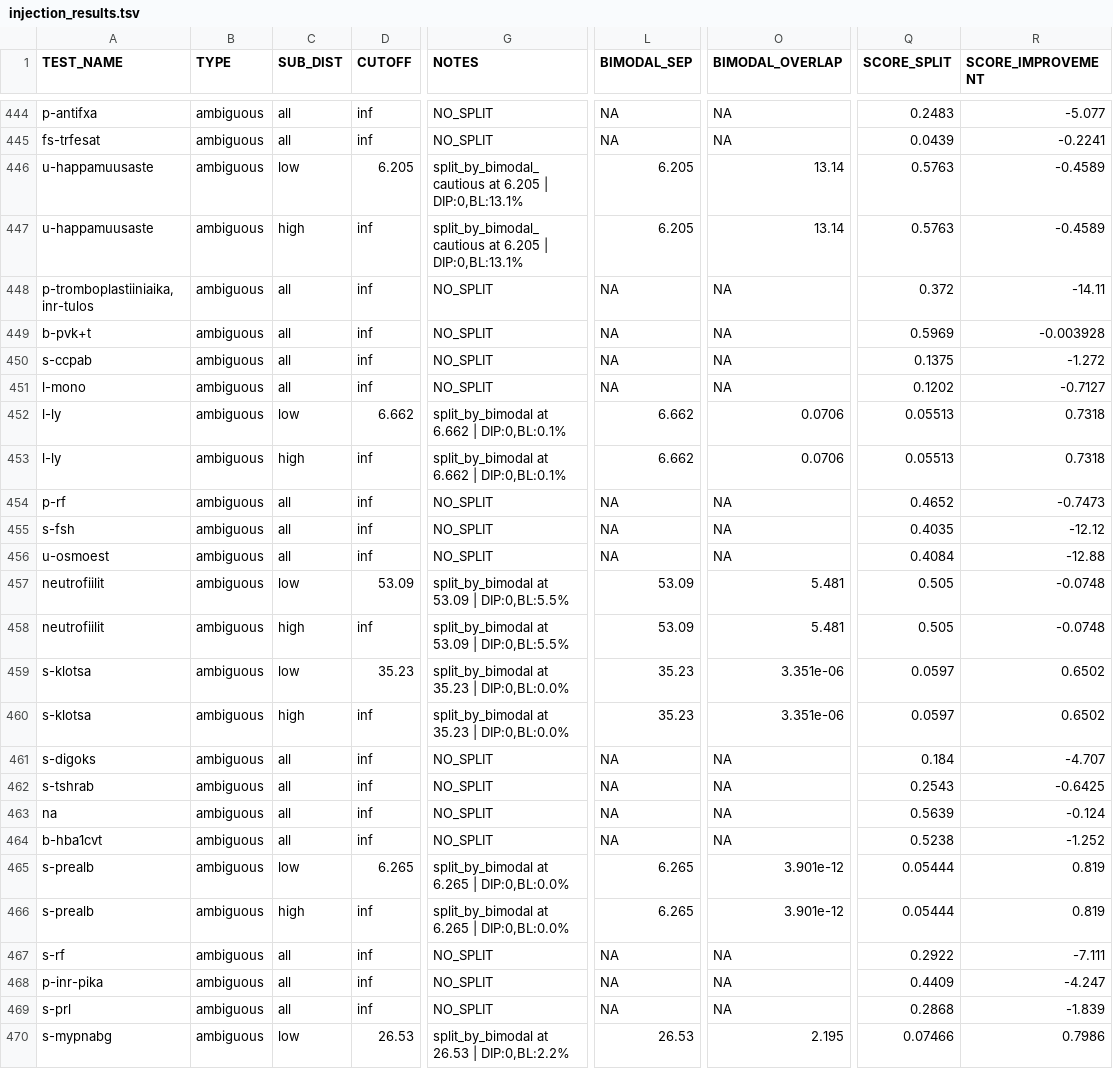
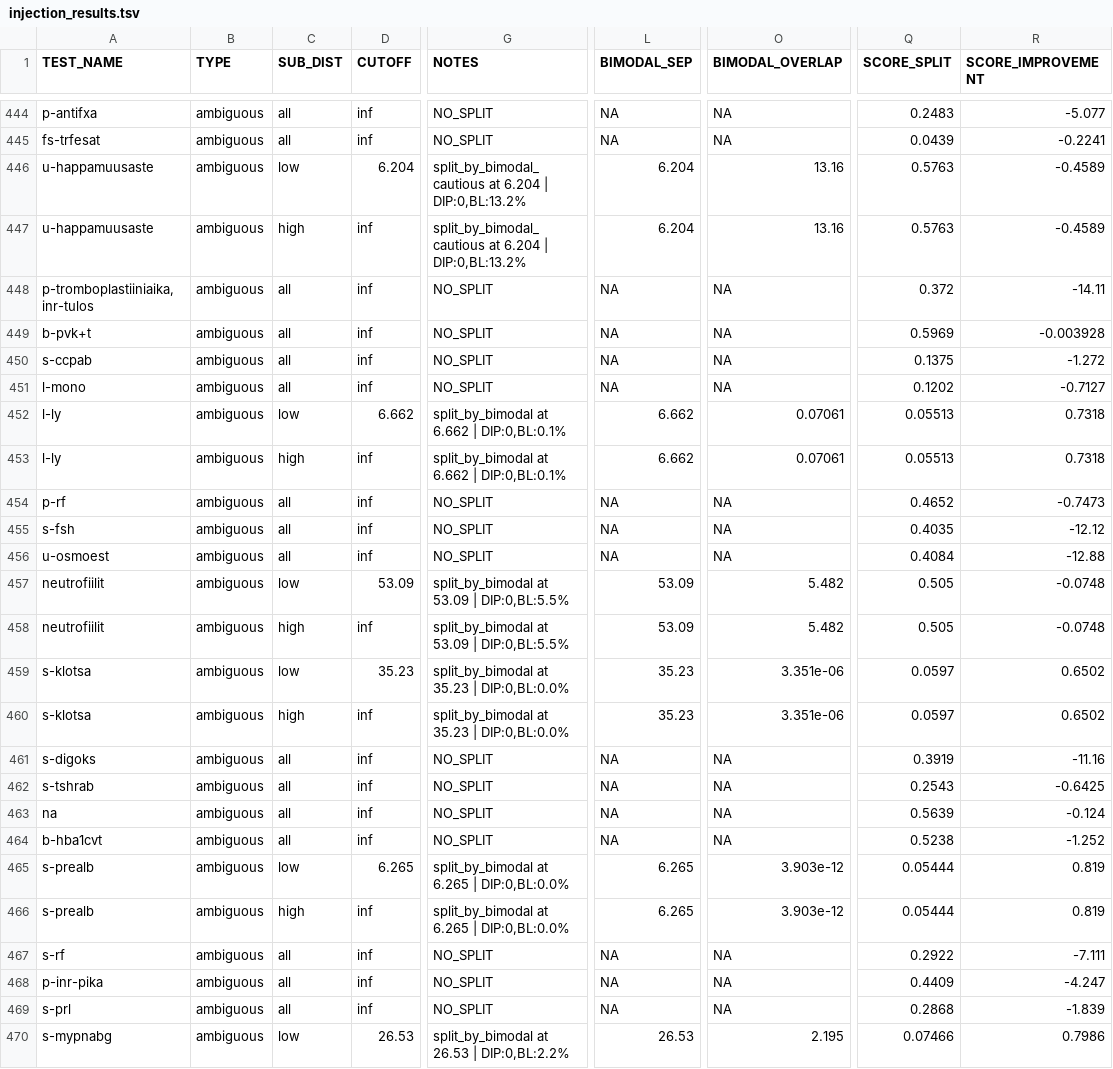
Before and after one commit to FINNGEN/kanta_lab_preprocessing, a TSV file: scripts/injection/data/injection_results.tsv, drawn as a sheet; only a part is shown, gaps mark what is left out; the diff covers the shown part only; the diff names each change by its address in the sheet, - before the commit and + after, or states it on an @@ line.

```diff
--- a/scripts/injection/data/injection_results.tsv
+++ b/scripts/injection/data/injection_results.tsv
-D446 (CUTOFF): 6.205
+D446 (CUTOFF): 6.204
-G446:G447 (NOTES): split_by_bimodal_cautious at 6.205 | DIP:0,BL:13.1%
+G446:G447 (NOTES): split_by_bimodal_cautious at 6.204 | DIP:0,BL:13.2%
-L446:L447 (BIMODAL_SEP): 6.205
+L446:L447 (BIMODAL_SEP): 6.204
-O446:O447 (BIMODAL_OVERLAP): 13.14
+O446:O447 (BIMODAL_OVERLAP): 13.16
-O452:O453 (BIMODAL_OVERLAP): 0.0706
+O452:O453 (BIMODAL_OVERLAP): 0.07061
-O457:O458 (BIMODAL_OVERLAP): 5.481
+O457:O458 (BIMODAL_OVERLAP): 5.482
-Q461 (SCORE_SPLIT): 0.184
+Q461 (SCORE_SPLIT): 0.3919
-R461 (SCORE_IMPROVEMENT): -4.707
+R461 (SCORE_IMPROVEMENT): -11.16
-O465:O466 (BIMODAL_OVERLAP): 3.901e-12
+O465:O466 (BIMODAL_OVERLAP): 3.903e-12
```
Also changed, not shown: 59 edited cells elsewhere in this file, 5 other files.
